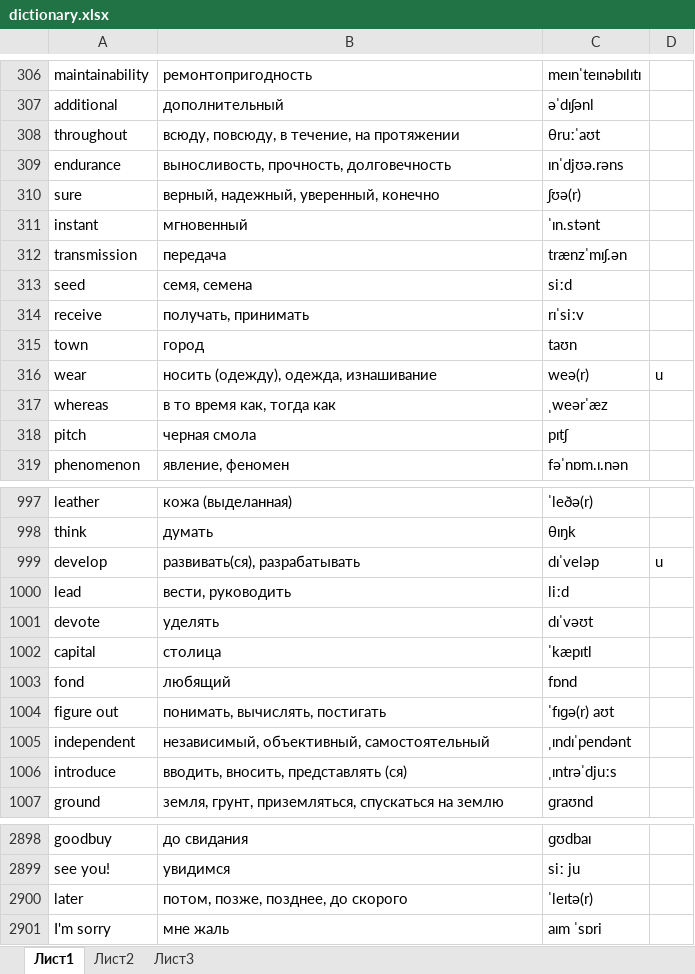
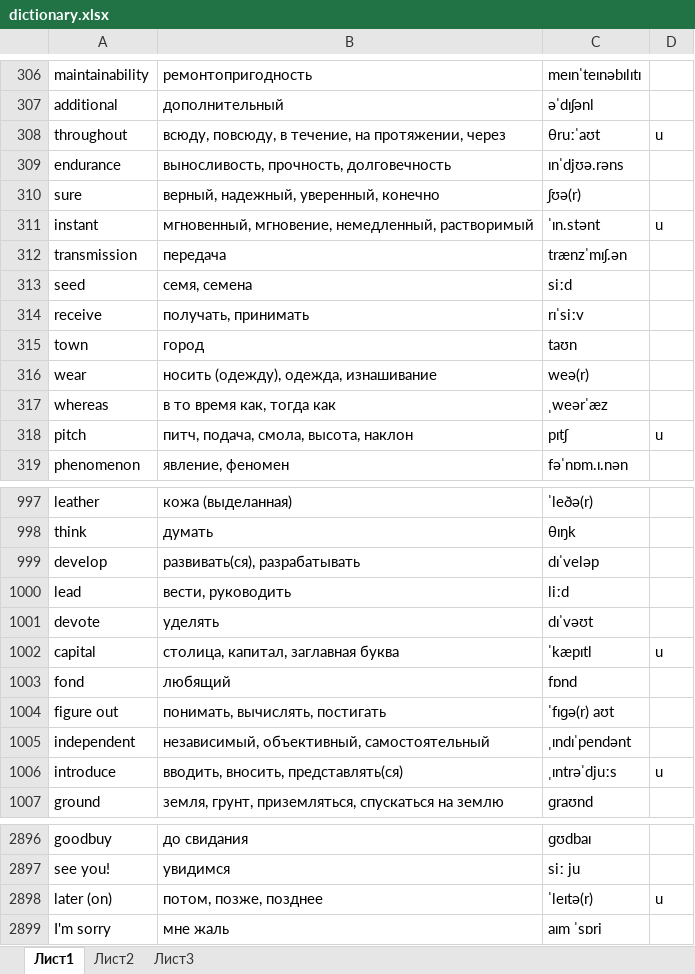
Before and after one commit to mrStat1c/EngWords, an Excel workbook: app/src/main/res/raw/dictionary.xlsx, sheet Лист1, drawn as a sheet; only a part is shown, gaps mark what is left out; values as stored, in another font and other column widths than the file's, no borders; conditional formats not drawn; removed rows and columns are numbered as before the commit, all else as after; the diff covers the shown part only; the diff names each change by its address in the sheet, - before the commit and + after, or states it on an @@ line.

```diff
--- a/app/src/main/res/raw/dictionary.xlsx (sheet Лист1)
+++ b/app/src/main/res/raw/dictionary.xlsx (sheet Лист1)
-B308: всюду, повсюду, в течение, на протяжении
+B308: всюду, повсюду, в течение, на протяжении, через
-D308: (empty)
+D308: u
-B311: мгновенный
+B311: мгновенный, мгновение, немедленный, растворимый
-D311: (empty)
+D311: u
-D316: u
+D316: (empty)
-B318: черная смола
+B318: питч, подача, смола, высота, наклон
-D318: (empty)
+D318: u
-D999: u
+D999: (empty)
-B1002: столица
+B1002: столица, капитал, заглавная буква
-D1002: (empty)
+D1002: u
-B1006: вводить, вносить, представлять (ся)
+B1006: вводить, вносить, представлять(ся)
-D1006: (empty)
+D1006: u
-row 2900: later | потом, позже, позднее, до скорого | ˈleɪtə(r)
+row 2898: later (on) | потом, позже, позднее | ˈleɪtə(r) | u
```
Also changed, not shown: 495 added rows, 2 removed rows and 183 edited cells elsewhere in this sheet, 2 other files.
